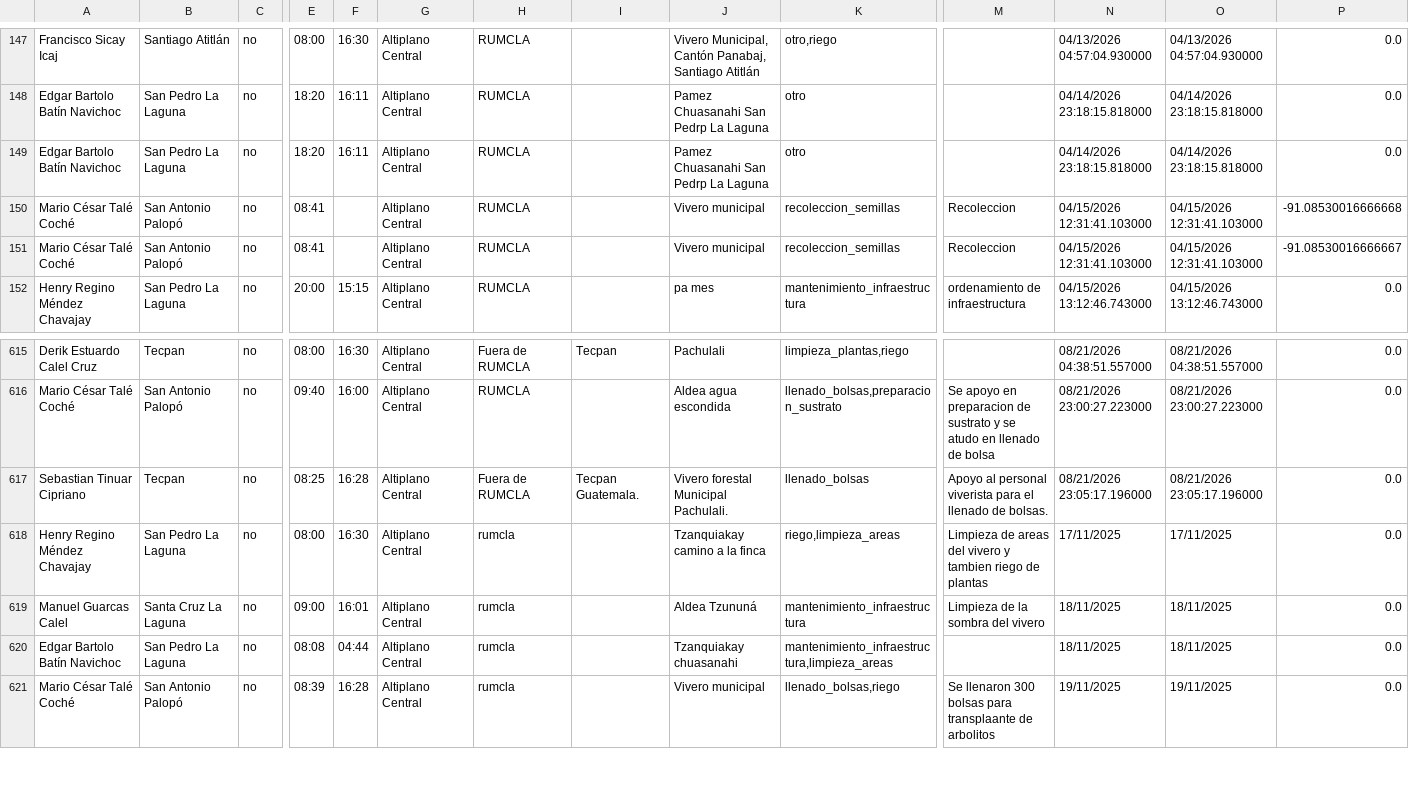
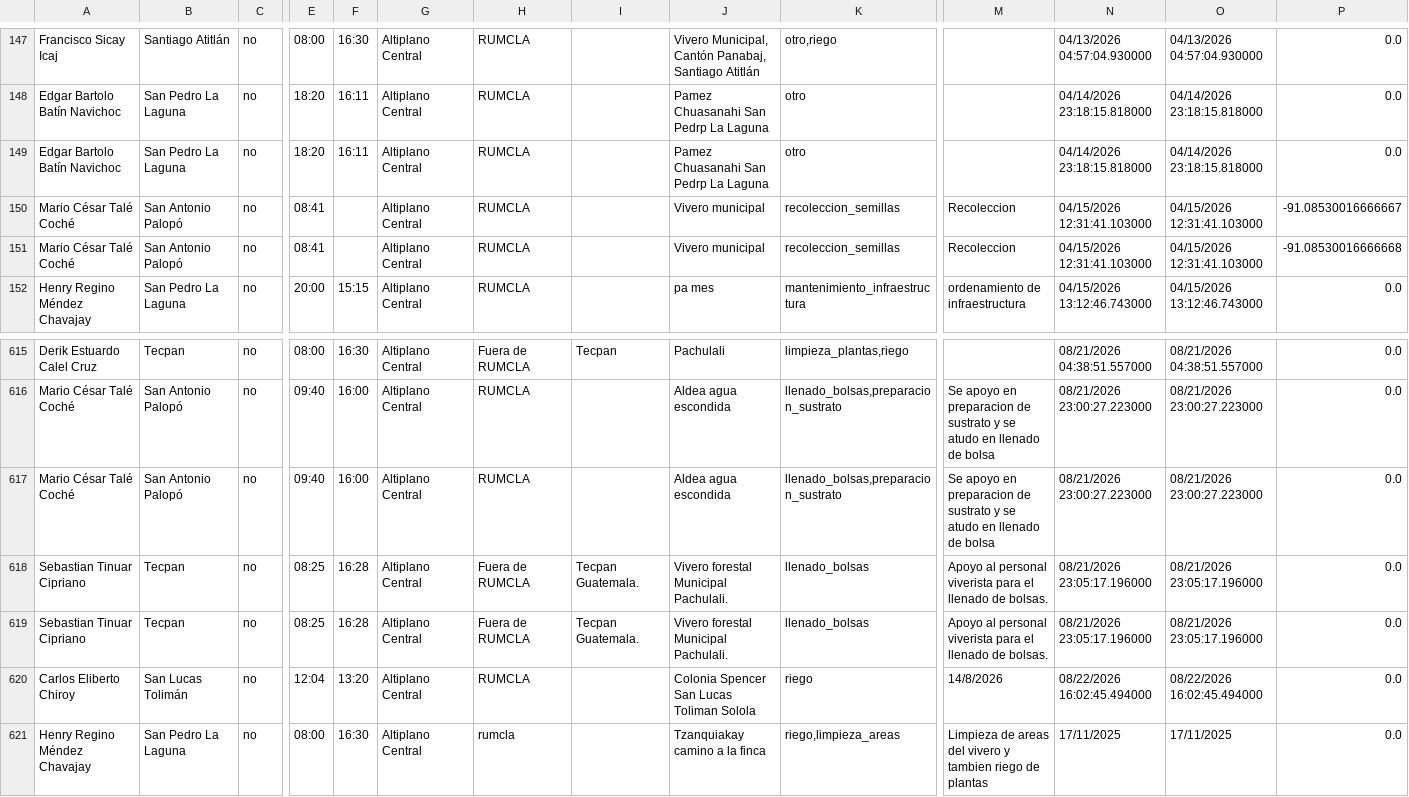
Before and after one commit to geograficaaala/guardarecursos_conap, a CSV file: docs/datos/base2_datos.csv, drawn as a sheet; only a part is shown, gaps mark what is left out; the shorter side is filled out with more unchanged rows; rows hold the shown columns only; the diff names each change by its address in the sheet, - before the commit and + after, or states it on an @@ line.

```diff
--- a/docs/datos/base2_datos.csv
+++ b/docs/datos/base2_datos.csv
@@ row 151 moved to row 150: Mario César Talé Coché @@
+row 617: Mario César Talé Coché | San Antonio Palopó | no | 09:40 | 16:00 | Altiplano Central | RUMCLA |  | Aldea agua escondida | llenado_bolsas,preparacion_sustrato | Se apoyo en preparacion de sustrato y se atudo en llenado de bolsa | 08/21/2026 23:00:27.223000 | 08/21/2026 23:00:27.223000 | 0.0
+row 619: Sebastian Tinuar Cipriano | Tecpan | no | 08:25 | 16:28 | Altiplano Central | Fuera de RUMCLA | Tecpan Guatemala. | Vivero forestal Municipal Pachulali. | llenado_bolsas | Apoyo al personal viverista para el llenado de bolsas. | 08/21/2026 23:05:17.196000 | 08/21/2026 23:05:17.196000 | 0.0
+row 620: Carlos Eliberto Chiroy | San Lucas Tolimán | no | 12:04 | 13:20 | Altiplano Central | RUMCLA |  | Colonia Spencer San Lucas Toliman Solola | riego | 14/8/2026 | 08/22/2026 16:02:45.494000 | 08/22/2026 16:02:45.494000 | 0.0
```
